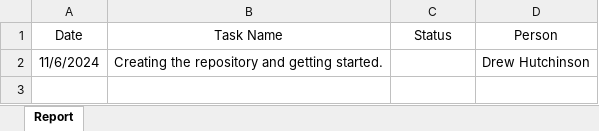
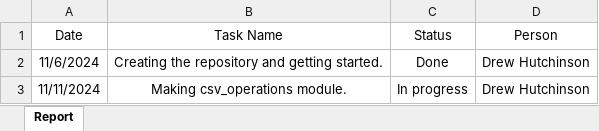
Before and after one commit to DrewPNH/-CS340_01_2024_Capybaras, an Excel workbook: CMPS 340 project/Doc/TaskProgresReport.xlsx, sheet Report, drawn as a sheet; values as stored, in another font and other column widths than the file's, no borders; the diff names each change by its address in the sheet, - before the commit and + after, or states it on an @@ line.

```diff
--- a/CMPS 340 project/Doc/TaskProgresReport.xlsx (sheet Report)
+++ b/CMPS 340 project/Doc/TaskProgresReport.xlsx (sheet Report)
-C2 (Status): (empty)
+C2 (Status): Done
+row 3: 11/11/2024 | Making csv_operations module. | In progress | Drew Hutchinson
```
Also changed, not shown: 3 other files.
